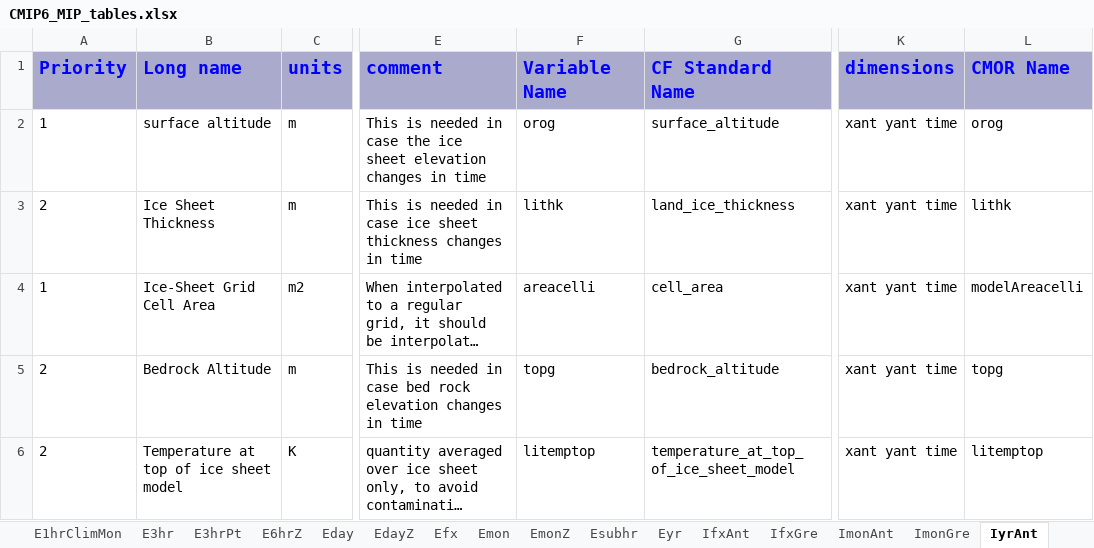
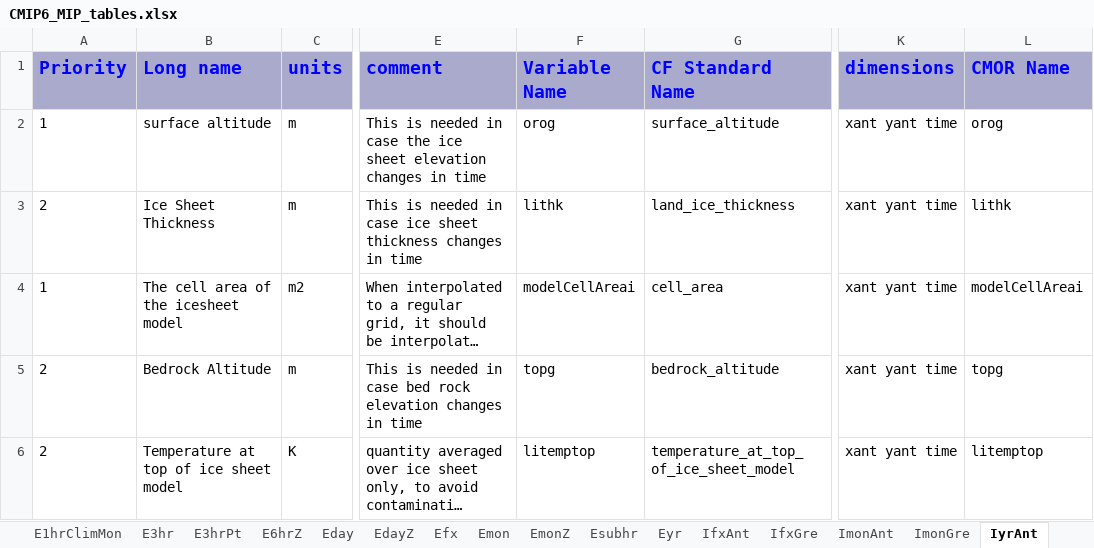
Before and after one commit to zklaus-cmip6/CMIP6dreq, an Excel workbook: dreqPy/docs/CMIP6_MIP_tables.xlsx, sheet IyrAnt, drawn as a sheet; only a part is shown, gaps mark what is left out; long unchanged cells end in …; values as stored, in another font and other column widths than the file's, no borders; the diff names each change by its address in the sheet, - before the commit and + after, or states it on an @@ line.

```diff
--- a/dreqPy/docs/CMIP6_MIP_tables.xlsx (sheet IyrAnt)
+++ b/dreqPy/docs/CMIP6_MIP_tables.xlsx (sheet IyrAnt)
-B4 (Long name): Ice-Sheet Grid Cell Area
+B4 (Long name): The cell area of the icesheet model
-F4 (Variable Name): areacelli
+F4 (Variable Name): modelCellAreai
-L4 (CMOR Name): modelAreacelli
+L4 (CMOR Name): modelCellAreai
```
Also changed, not shown: sheet SIday, sheet SImon, sheet IyrGre, sheet fx, sheet IfxAnt, sheet IfxGre, 1 more sheet, 3 other files.
